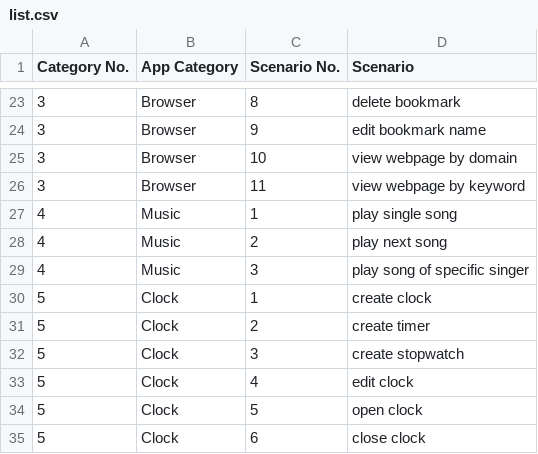
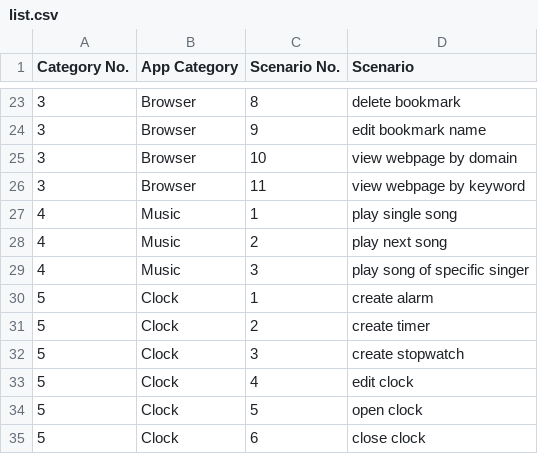
Before and after one commit to iGUITest/GUIAutoBench, a CSV file: list.csv, drawn as a sheet; only a part is shown, gaps mark what is left out.

Commit message:
list.csv

```diff
--- a/list.csv
+++ b/list.csv
@@ -29,3 +29,3 @@ Category No.,App Category,Scenario No.,Scenario
 4,Music,3,play song of specific singer
-5,Clock,1,create clock
+5,Clock,1,create alarm
 5,Clock,2,create timer
```
